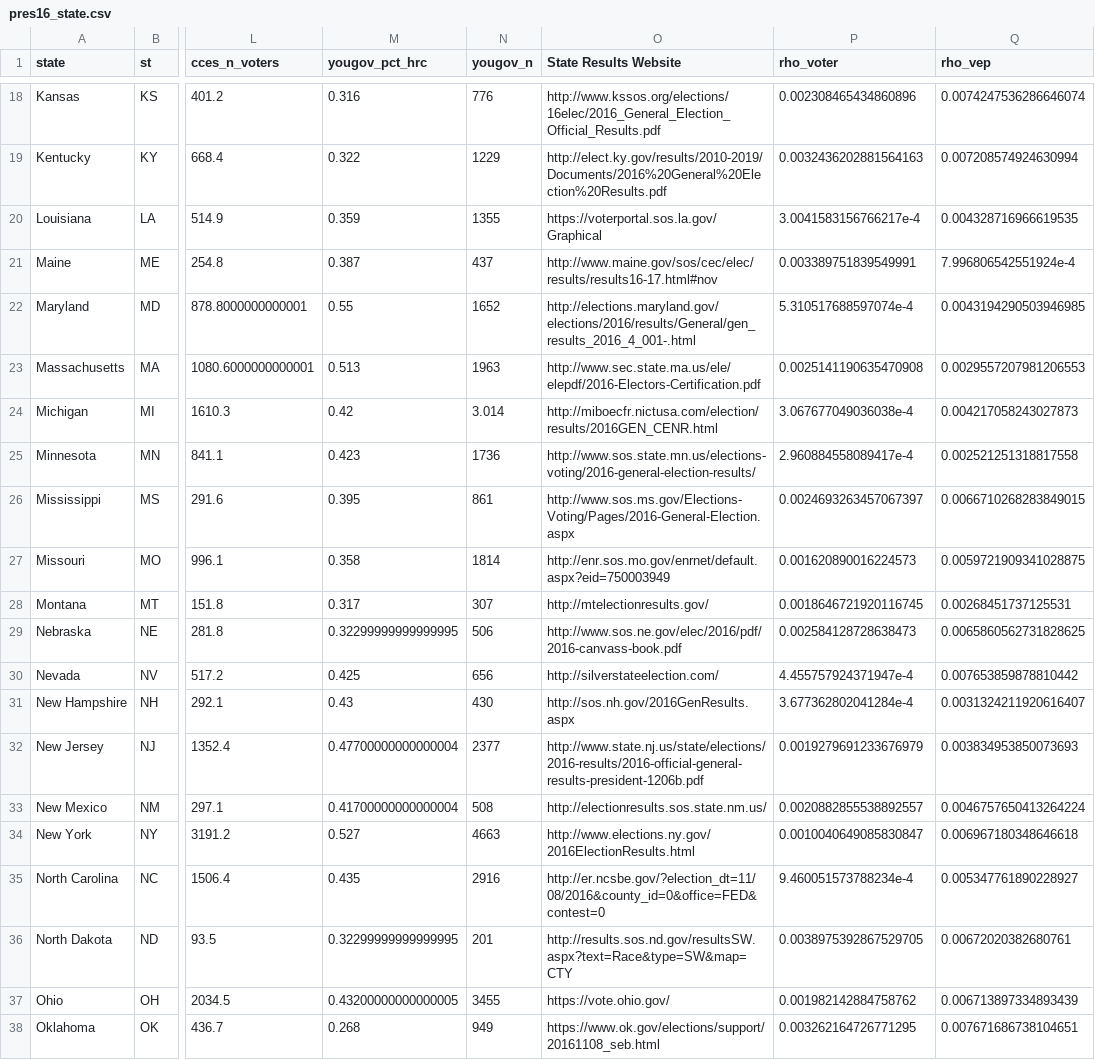
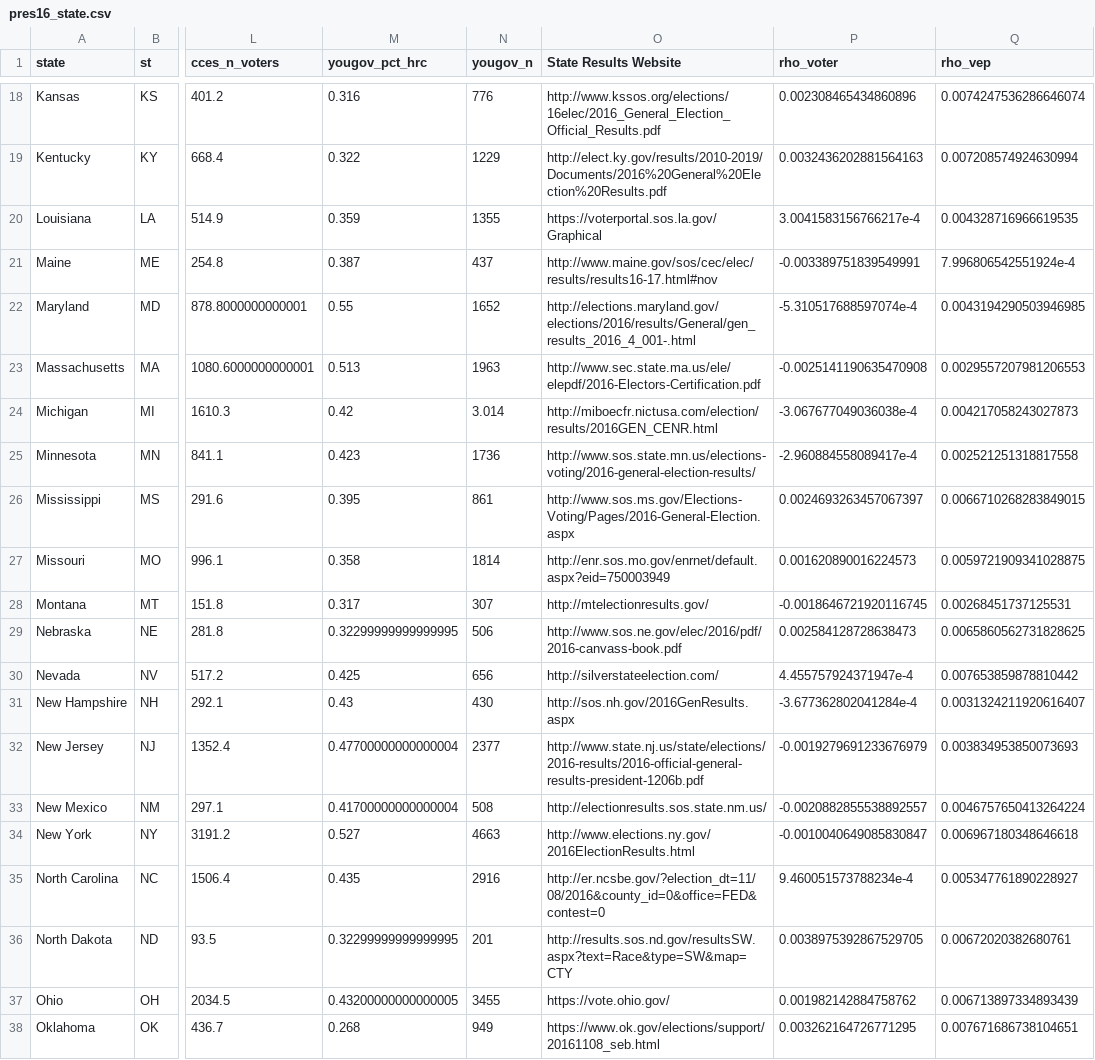
Before and after one commit to kuriwaki/poll_error, a CSV file: data/output/pres16_state.csv, drawn as a sheet; only a part is shown, gaps mark what is left out; the diff covers the shown part only; the diff names each change by its address in the sheet, - before the commit and + after, or states it on an @@ line.

```diff
--- a/data/output/pres16_state.csv
+++ b/data/output/pres16_state.csv
-P21 (rho_voter): 0.003389751839549991
+P21 (rho_voter): -0.003389751839549991
-P22 (rho_voter): 5.310517688597074e-4
+P22 (rho_voter): -5.310517688597074e-4
-P23 (rho_voter): 0.0025141190635470908
+P23 (rho_voter): -0.0025141190635470908
-P24 (rho_voter): 3.067677049036038e-4
+P24 (rho_voter): -3.067677049036038e-4
-P25 (rho_voter): 2.960884558089417e-4
+P25 (rho_voter): -2.960884558089417e-4
-P28 (rho_voter): 0.0018646721920116745
+P28 (rho_voter): -0.0018646721920116745
-P31 (rho_voter): 3.677362802041284e-4
+P31 (rho_voter): -3.677362802041284e-4
-P32 (rho_voter): 0.0019279691233676979
+P32 (rho_voter): -0.0019279691233676979
-P33 (rho_voter): 0.0020882855538892557
+P33 (rho_voter): -0.0020882855538892557
-P34 (rho_voter): 0.0010040649085830847
+P34 (rho_voter): -0.0010040649085830847
```
Also changed, not shown: 15 edited cells elsewhere in this file, 8 other files.
